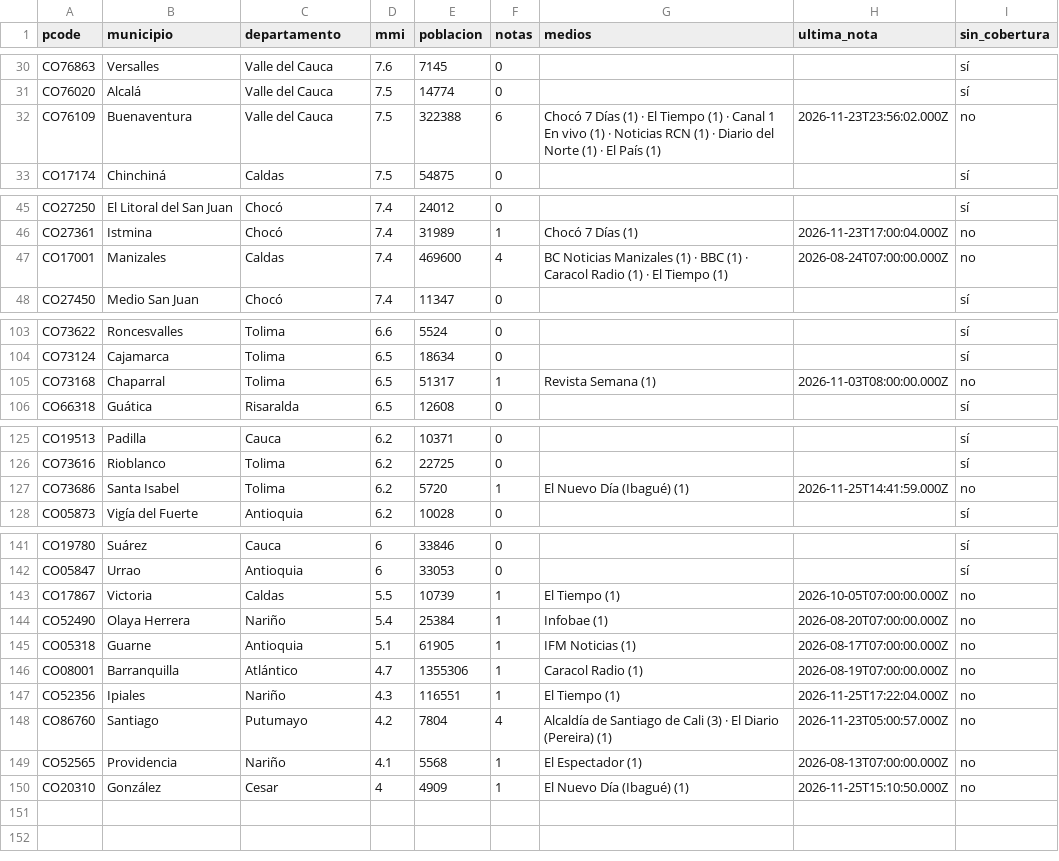
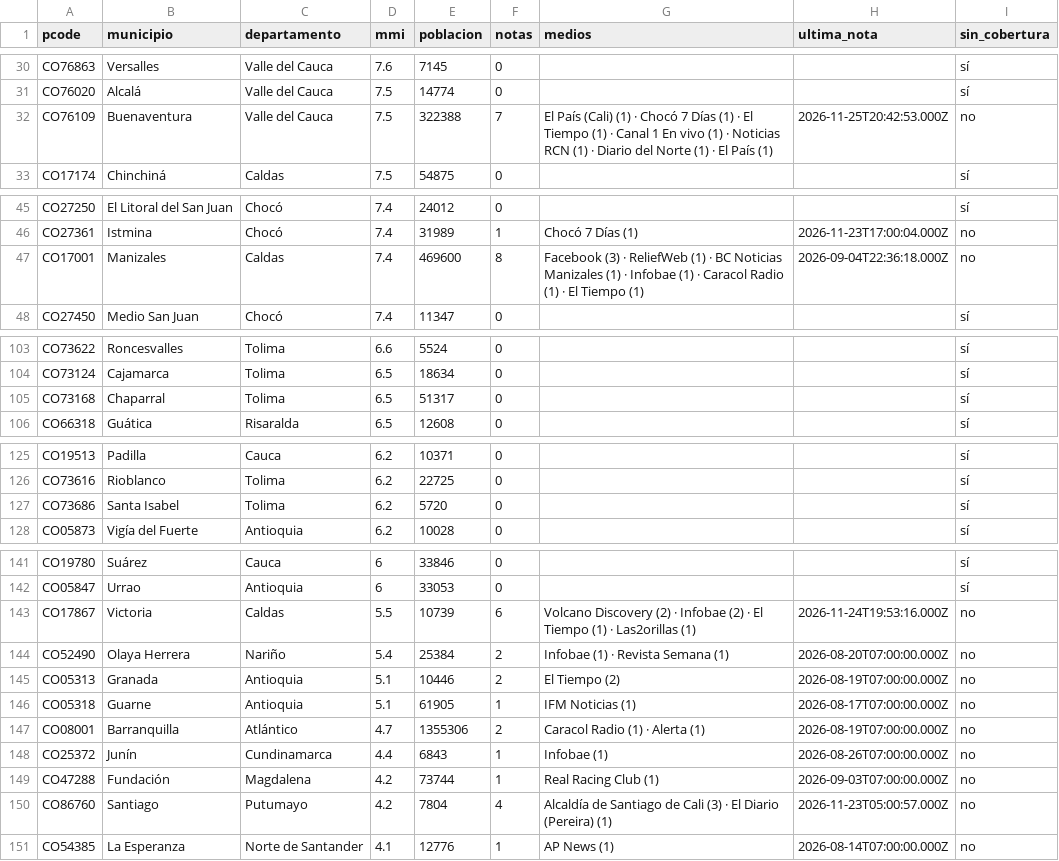
Before and after one commit to YesidAlmanzaGamba/report_cali, a CSV file: data/export/cobertura-por-municipio.csv, drawn as a sheet; only a part is shown, gaps mark what is left out; the diff covers the shown part only.

```diff
--- a/data/export/cobertura-por-municipio.csv
+++ b/data/export/cobertura-por-municipio.csv
@@ -31,3 +31,3 @@ CO76863,Versalles,Valle del Cauca,7.6,7145,0,,,sí
 CO76020,Alcalá,Valle del Cauca,7.5,14774,0,,,sí
-CO76109,Buenaventura,Valle del Cauca,7.5,322388,6,Chocó 7 Días (1) · El Tiempo (1) · Canal 1 En vivo (1) · Noticias RCN (1) · Diario del Norte (1) · El País (1),2026-11-23T23:56:02.000Z,no
+CO76109,Buenaventura,Valle del Cauca,7.5,322388,7,El País (Cali) (1) · Chocó 7 Días (1) · El Tiempo (1) · Canal 1 En vivo (1) · Noticias RCN (1) · Diario del Norte (1) · El País (1),2026-11-25T20:42:53.000Z,no
 CO17174,Chinchiná,Caldas,7.5,54875,0,,,sí
@@ -46,3 +46,3 @@ CO27250,El Litoral del San Juan,Chocó,7.4,24012,0,,,sí
 CO27361,Istmina,Chocó,7.4,31989,1,Chocó 7 Días (1),2026-11-23T17:00:04.000Z,no
-CO17001,Manizales,Caldas,7.4,469600,4,BC Noticias Manizales (1) · BBC (1) · Caracol Radio (1) · El Tiempo (1),2026-08-24T07:00:00.000Z,no
+CO17001,Manizales,Caldas,7.4,469600,8,Facebook (3) · ReliefWeb (1) · BC Noticias Manizales (1) · Infobae (1) · Caracol Radio (1) · El Tiempo (1),2026-09-04T22:36:18.000Z,no
 CO27450,Medio San Juan,Chocó,7.4,11347,0,,,sí
@@ -104,3 +104,3 @@ CO73622,Roncesvalles,Tolima,6.6,5524,0,,,sí
 CO73124,Cajamarca,Tolima,6.5,18634,0,,,sí
-CO73168,Chaparral,Tolima,6.5,51317,1,Revista Semana (1),2026-11-03T08:00:00.000Z,no
+CO73168,Chaparral,Tolima,6.5,51317,0,,,sí
 CO66318,Guática,Risaralda,6.5,12608,0,,,sí
@@ -126,3 +126,3 @@ CO19513,Padilla,Cauca,6.2,10371,0,,,sí
 CO73616,Rioblanco,Tolima,6.2,22725,0,,,sí
-CO73686,Santa Isabel,Tolima,6.2,5720,1,El Nuevo Día (Ibagué) (1),2026-11-25T14:41:59.000Z,no
+CO73686,Santa Isabel,Tolima,6.2,5720,0,,,sí
 CO05873,Vigía del Fuerte,Antioquia,6.2,10028,0,,,sí
@@ -142,9 +142,10 @@ CO19780,Suárez,Cauca,6,33846,0,,,sí
 CO05847,Urrao,Antioquia,6,33053,0,,,sí
-CO17867,Victoria,Caldas,5.5,10739,1,El Tiempo (1),2026-10-05T07:00:00.000Z,no
-CO52490,Olaya Herrera,Nariño,5.4,25384,1,Infobae (1),2026-08-20T07:00:00.000Z,no
+CO17867,Victoria,Caldas,5.5,10739,6,Volcano Discovery (2) · Infobae (2) · El Tiempo (1) · Las2orillas (1),2026-11-24T19:53:16.000Z,no
+CO52490,Olaya Herrera,Nariño,5.4,25384,2,Infobae (1) · Revista Semana (1),2026-08-20T07:00:00.000Z,no
+CO05313,Granada,Antioquia,5.1,10446,2,El Tiempo (2),2026-08-19T07:00:00.000Z,no
 CO05318,Guarne,Antioquia,5.1,61905,1,IFM Noticias (1),2026-08-17T07:00:00.000Z,no
-CO08001,Barranquilla,Atlántico,4.7,1355306,1,Caracol Radio (1),2026-08-19T07:00:00.000Z,no
-CO52356,Ipiales,Nariño,4.3,116551,1,El Tiempo (1),2026-11-25T17:22:04.000Z,no
+CO08001,Barranquilla,Atlántico,4.7,1355306,2,Caracol Radio (1) · Alerta (1),2026-08-19T07:00:00.000Z,no
+CO25372,Junín,Cundinamarca,4.4,6843,1,Infobae (1),2026-08-26T07:00:00.000Z,no
+CO47288,Fundación,Magdalena,4.2,73744,1,Real Racing Club (1),2026-09-03T07:00:00.000Z,no
 CO86760,Santiago,Putumayo,4.2,7804,4,Alcaldía de Santiago de Cali (3) · El Diario (Pereira) (1),2026-11-23T05:00:57.000Z,no
-CO52565,Providencia,Nariño,4.1,5568,1,El Espectador (1),2026-08-13T07:00:00.000Z,no
-CO20310,González,Cesar,4,4909,1,El Nuevo Día (Ibagué) (1),2026-11-25T15:10:50.000Z,no
+CO54385,La Esperanza,Norte de Santander,4.1,12776,1,AP News (1),2026-08-14T07:00:00.000Z,no
```
Also changed, not shown: 28 edited cells elsewhere in this file, 4 other files.
